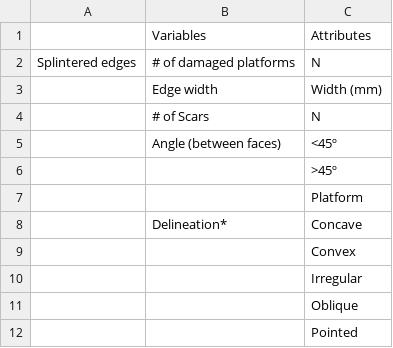
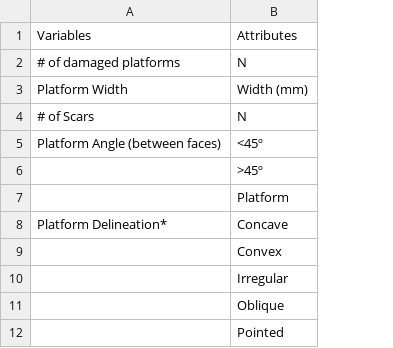
Before and after one commit to jmcascalheira/ScaledPiecesVB, a CSV file: analysis/data/raw_data/functional_attributes.csv, drawn as a sheet; only a part is shown; removed rows and columns are numbered as before the commit, all else as after; the diff names each change by its address in the sheet, - before the commit and + after, or states it on an @@ line.

```diff
--- a/analysis/data/raw_data/functional_attributes.csv
+++ b/analysis/data/raw_data/functional_attributes.csv
-column A, row 2: Splintered edges
-column B, rows 1-8: Variables | # of damaged platforms | Edge width | # of Scars | Angle (between faces) |  |  | Delineation*
+column A, rows 1-8: Variables | # of damaged platforms | Platform Width | # of Scars | Platform Angle (between faces) |  |  | Platform Delineation*
```
Also changed, not shown: 20 other files.
